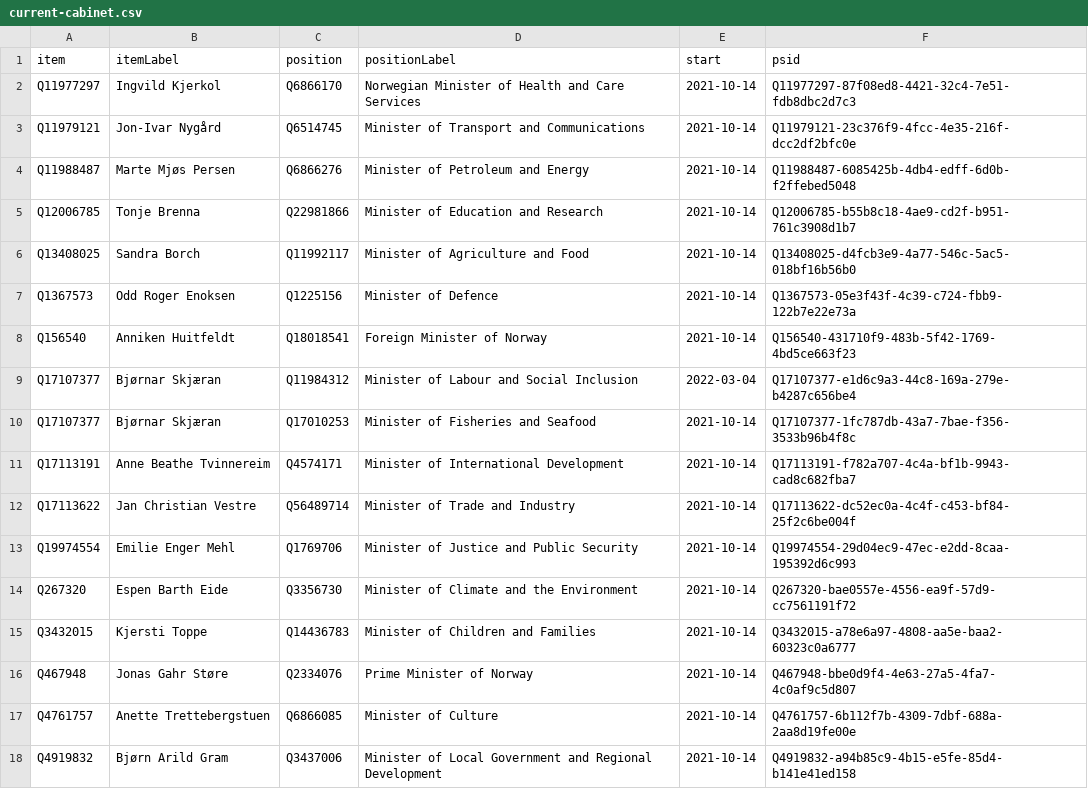
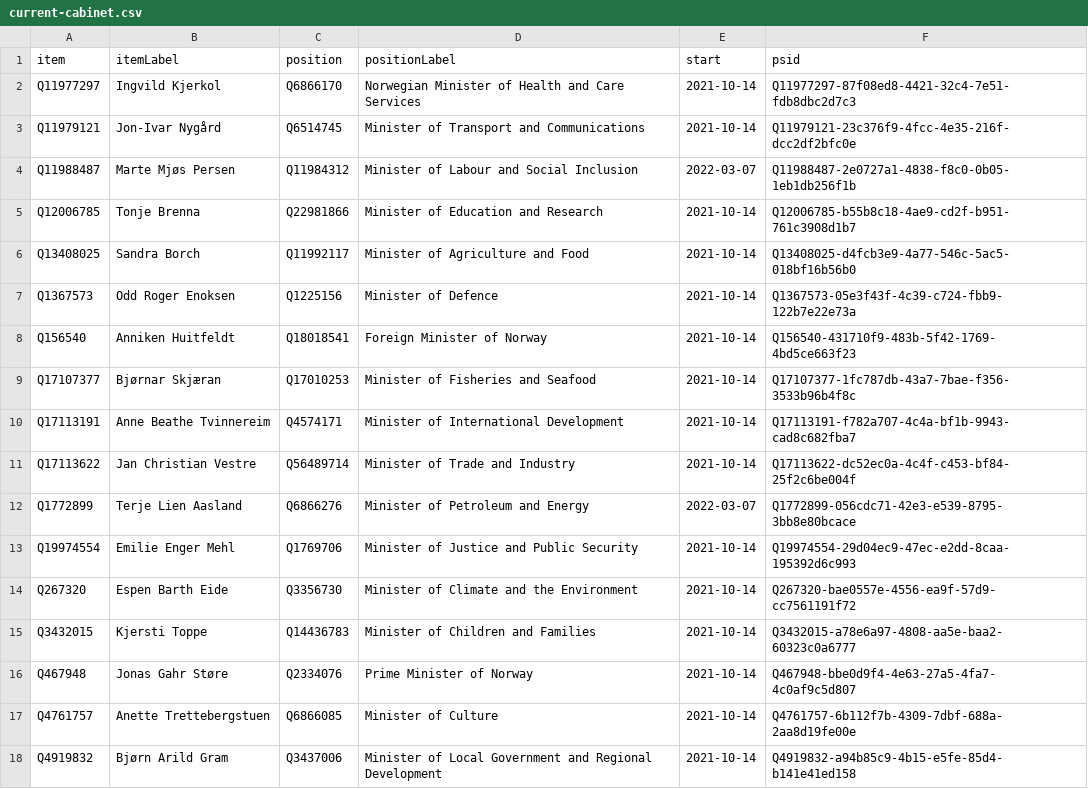
Before and after one commit to every-politician-scrapers/norway-cabinet, a CSV file: wikidata/results/current-cabinet.csv, drawn as a sheet; only a part is shown.

Commit message:
Run SPARQL queries

```diff
--- a/wikidata/results/current-cabinet.csv
+++ b/wikidata/results/current-cabinet.csv
@@ -3,3 +3,3 @@ Q11977297,Ingvild Kjerkol,Q6866170,Norwegian Minister of Health and Care Service
 Q11979121,Jon-Ivar Nygård,Q6514745,Minister of Transport and Communications,2021-10-14,Q11979121-23c376f9-4fcc-4e35-216f-dcc2df2bfc0e
-Q11988487,Marte Mjøs Persen,Q6866276,Minister of Petroleum and Energy,2021-10-14,Q11988487-6085425b-4db4-edff-6d0b-f2ffebed5048
+Q11988487,Marte Mjøs Persen,Q11984312,Minister of Labour and Social Inclusion,2022-03-07,Q11988487-2e0727a1-4838-f8c0-0b05-1eb1db256f1b
 Q12006785,Tonje Brenna,Q22981866,Minister of Education and Research,2021-10-14,Q12006785-b55b8c18-4ae9-cd2f-b951-761c3908d1b7
@@ -8,3 +8,2 @@ Q1367573,Odd Roger Enoksen,Q1225156,Minister of Defence,2021-10-14,Q1367573-05e3
 Q156540,Anniken Huitfeldt,Q18018541,Foreign Minister of Norway,2021-10-14,Q156540-431710f9-483b-5f42-1769-4bd5ce663f23
-Q17107377,Bjørnar Skjæran,Q11984312,Minister of Labour and Social Inclusion,2022-03-04,Q17107377-e1d6c9a3-44c8-169a-279e-b4287c656be4
 Q17107377,Bjørnar Skjæran,Q17010253,Minister of Fisheries and Seafood,2021-10-14,Q17107377-1fc787db-43a7-7bae-f356-3533b96b4f8c
@@ -12,2 +11,3 @@ Q17113191,Anne Beathe Tvinnereim,Q4574171,Minister of International Development,
 Q17113622,Jan Christian Vestre,Q56489714,Minister of Trade and Industry,2021-10-14,Q17113622-dc52ec0a-4c4f-c453-bf84-25f2c6be004f
+Q1772899,Terje Lien Aasland,Q6866276,Minister of Petroleum and Energy,2022-03-07,Q1772899-056cdc71-42e3-e539-8795-3bb8e80bcace
 Q19974554,Emilie Enger Mehl,Q1769706,Minister of Justice and Public Security,2021-10-14,Q19974554-29d04ec9-47ec-e2dd-8caa-195392d6c993
```
